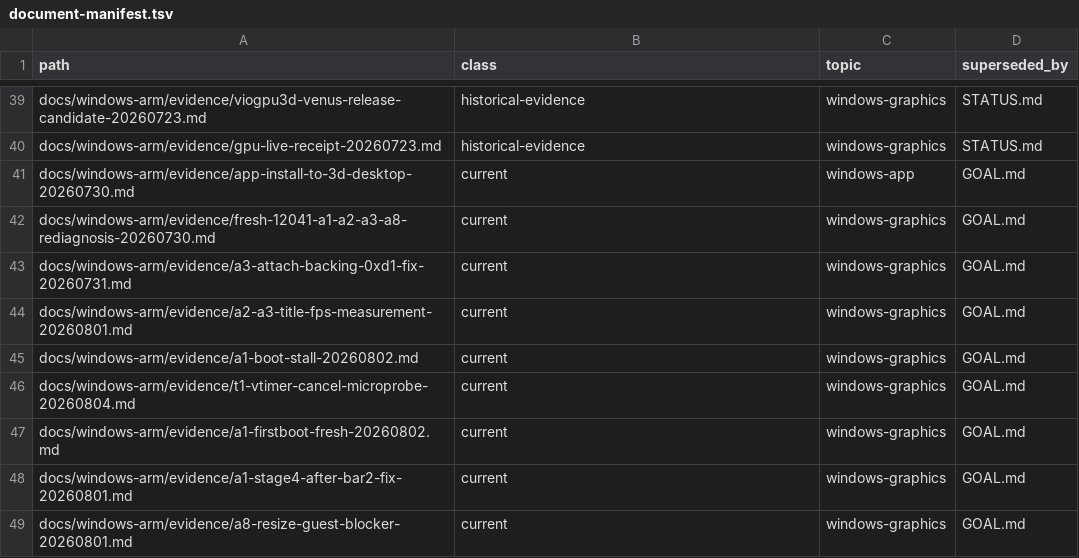
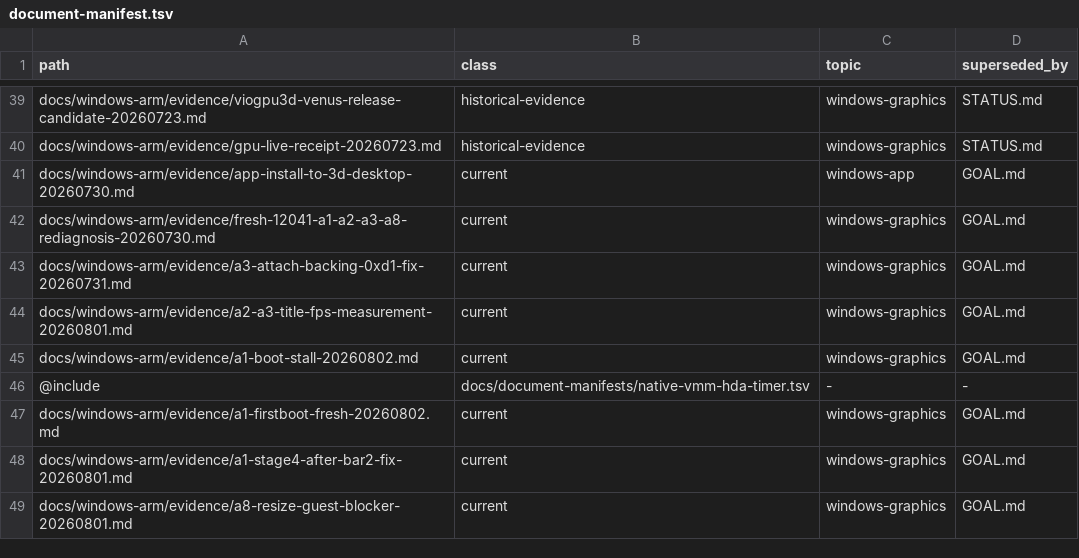
Before and after one commit to Ketchio-dev/bridgevm, a TSV file: docs/document-manifest.tsv, drawn as a sheet; only a part is shown, gaps mark what is left out.

```diff
--- a/docs/document-manifest.tsv
+++ b/docs/document-manifest.tsv
@@ -45,3 +45,3 @@ docs/windows-arm/evidence/a2-a3-title-fps-measurement-20260801.md	current	window
 docs/windows-arm/evidence/a1-boot-stall-20260802.md	current	windows-graphics	GOAL.md
-docs/windows-arm/evidence/t1-vtimer-cancel-microprobe-20260804.md	current	windows-graphics	GOAL.md
+@include	docs/document-manifests/native-vmm-hda-timer.tsv	-	-
 docs/windows-arm/evidence/a1-firstboot-fresh-20260802.md	current	windows-graphics	GOAL.md
```
Also changed, not shown: scripts/refactor-budgets.tsv, 2 other files.
